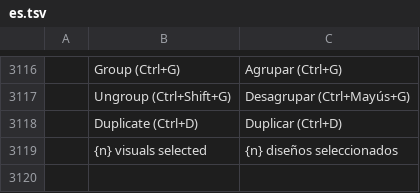
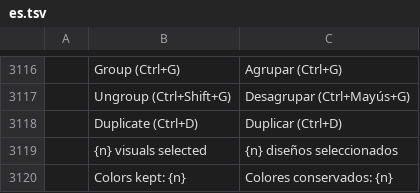
Before and after one commit to 37deuxglacet-lang/dtf-craft, a TSV file: crates/ui-egui/src/i18n/es.tsv, drawn as a sheet; only a part is shown, gaps mark what is left out; the diff names each change by its address in the sheet, - before the commit and + after, or states it on an @@ line.

```diff
--- a/crates/ui-egui/src/i18n/es.tsv
+++ b/crates/ui-egui/src/i18n/es.tsv
+row 3120:  | Colors kept: {n} | Colores conservados: {n}
```
Also changed, not shown: crates/ui-egui/src/i18n/de.tsv, crates/ui-egui/src/i18n/el.tsv, 23 other files.
